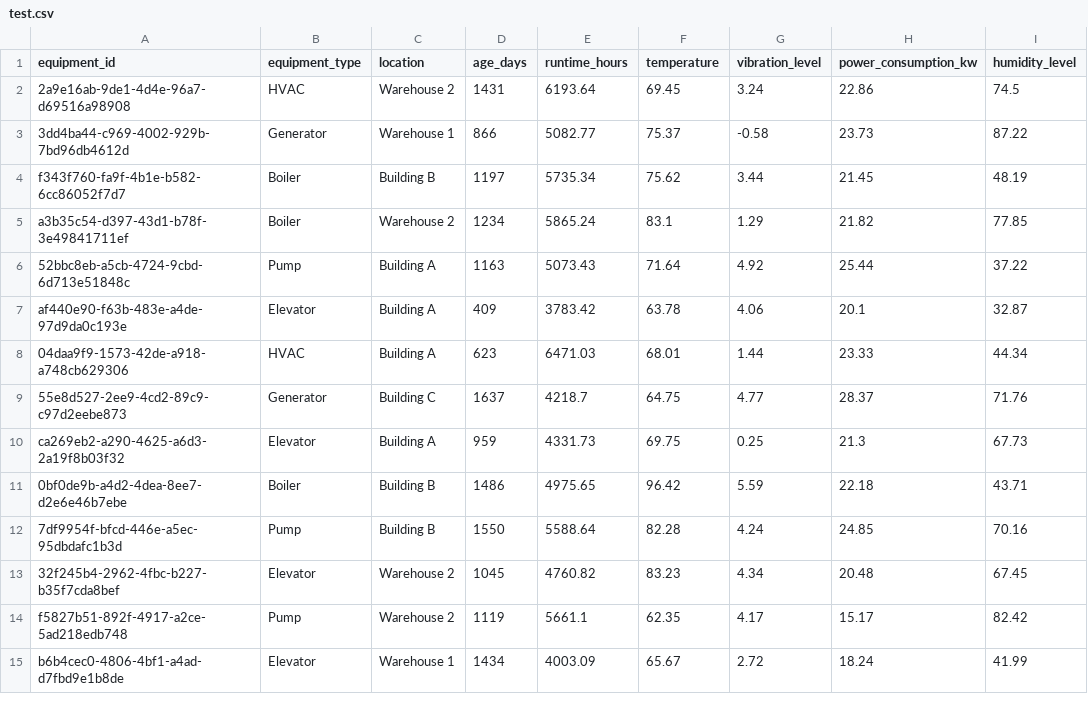
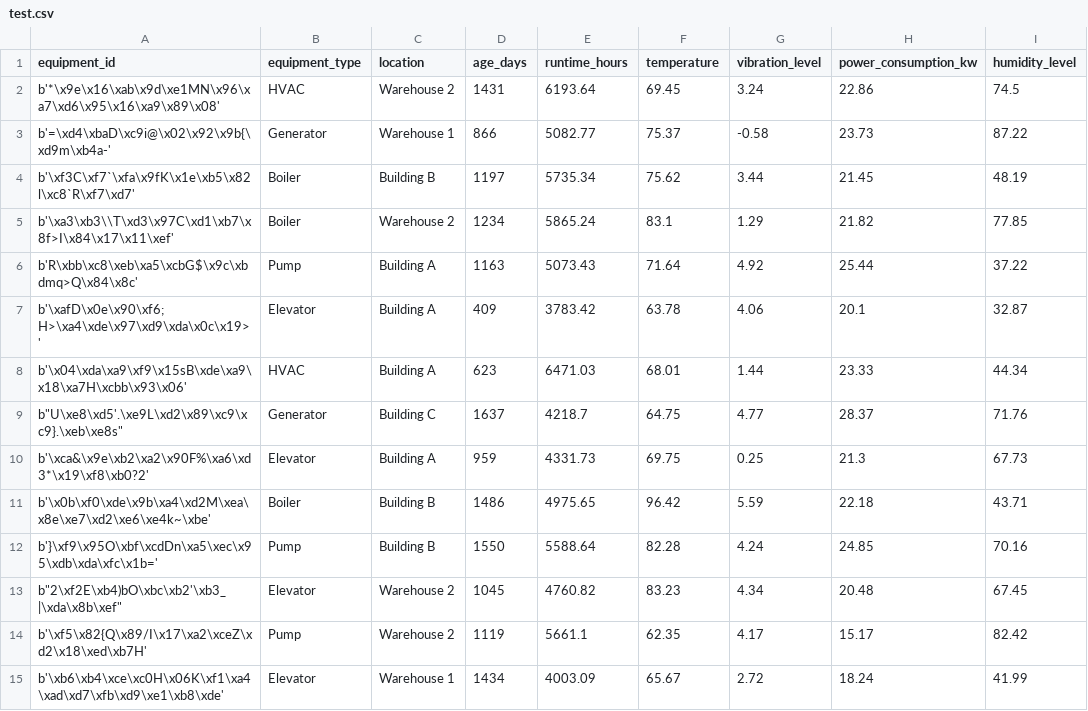
Before and after one commit to dhailu/ML_predict_equipment_failures, a CSV file: artifacts/test.csv, drawn as a sheet; only a part is shown; the diff covers the shown part only; the diff names each change by its address in the sheet, - before the commit and + after, or states it on an @@ line.

```diff
--- a/artifacts/test.csv
+++ b/artifacts/test.csv
-A2 (equipment_id): 2a9e16ab-9de1-4d4e-96a7-d69516a98908
+A2 (equipment_id): b'*\x9e\x16\xab\x9d\xe1MN\x96\xa7\xd6\x95\x16\xa9\x89\x08'
-A3 (equipment_id): 3dd4ba44-c969-4002-929b-7bd96db4612d
+A3 (equipment_id): b'=\xd4\xbaD\xc9i@\x02\x92\x9b{\xd9m\xb4a-'
-A4 (equipment_id): f343f760-fa9f-4b1e-b582-6cc86052f7d7
+A4 (equipment_id): b'\xf3C\xf7`\xfa\x9fK\x1e\xb5\x82l\xc8`R\xf7\xd7'
-A5 (equipment_id): a3b35c54-d397-43d1-b78f-3e49841711ef
+A5 (equipment_id): b'\xa3\xb3\\T\xd3\x97C\xd1\xb7\x8f>I\x84\x17\x11\xef'
-A6 (equipment_id): 52bbc8eb-a5cb-4724-9cbd-6d713e51848c
+A6 (equipment_id): b'R\xbb\xc8\xeb\xa5\xcbG$\x9c\xbdmq>Q\x84\x8c'
-A7 (equipment_id): af440e90-f63b-483e-a4de-97d9da0c193e
+A7 (equipment_id): b'\xafD\x0e\x90\xf6;H>\xa4\xde\x97\xd9\xda\x0c\x19>'
-A8 (equipment_id): 04daa9f9-1573-42de-a918-a748cb629306
+A8 (equipment_id): b'\x04\xda\xa9\xf9\x15sB\xde\xa9\x18\xa7H\xcbb\x93\x06'
-A9 (equipment_id): 55e8d527-2ee9-4cd2-89c9-c97d2eebe873
+A9 (equipment_id): b"U\xe8\xd5'.\xe9L\xd2\x89\xc9\xc9}.\xeb\xe8s"
-A10 (equipment_id): ca269eb2-a290-4625-a6d3-2a19f8b03f32
+A10 (equipment_id): b'\xca&\x9e\xb2\xa2\x90F%\xa6\xd3*\x19\xf8\xb0?2'
-A11 (equipment_id): 0bf0de9b-a4d2-4dea-8ee7-d2e6e46b7ebe
+A11 (equipment_id): b'\x0b\xf0\xde\x9b\xa4\xd2M\xea\x8e\xe7\xd2\xe6\xe4k~\xbe'
-A12 (equipment_id): 7df9954f-bfcd-446e-a5ec-95dbdafc1b3d
+A12 (equipment_id): b'}\xf9\x95O\xbf\xcdDn\xa5\xec\x95\xdb\xda\xfc\x1b='
-A13 (equipment_id): 32f245b4-2962-4fbc-b227-b35f7cda8bef
+A13 (equipment_id): b"2\xf2E\xb4)bO\xbc\xb2'\xb3_|\xda\x8b\xef"
-A14 (equipment_id): f5827b51-892f-4917-a2ce-5ad218edb748
+A14 (equipment_id): b'\xf5\x82{Q\x89/I\x17\xa2\xceZ\xd2\x18\xed\xb7H'
-A15 (equipment_id): b6b4cec0-4806-4bf1-a4ad-d7fbd9e1b8de
+A15 (equipment_id): b'\xb6\xb4\xce\xc0H\x06K\xf1\xa4\xad\xd7\xfb\xd9\xe1\xb8\xde'
```
Also changed, not shown: 186 edited cells elsewhere in this file, 12 other files.
